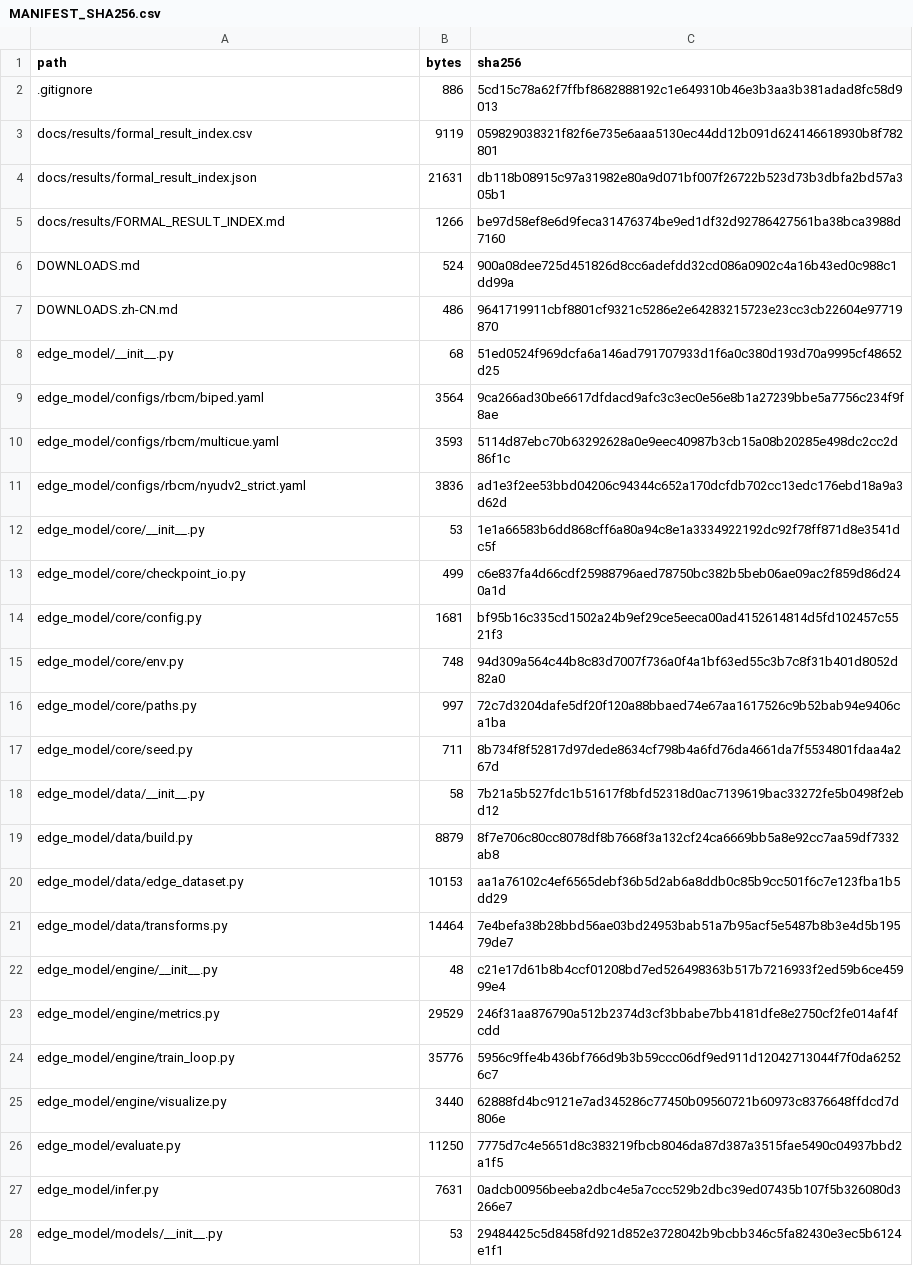
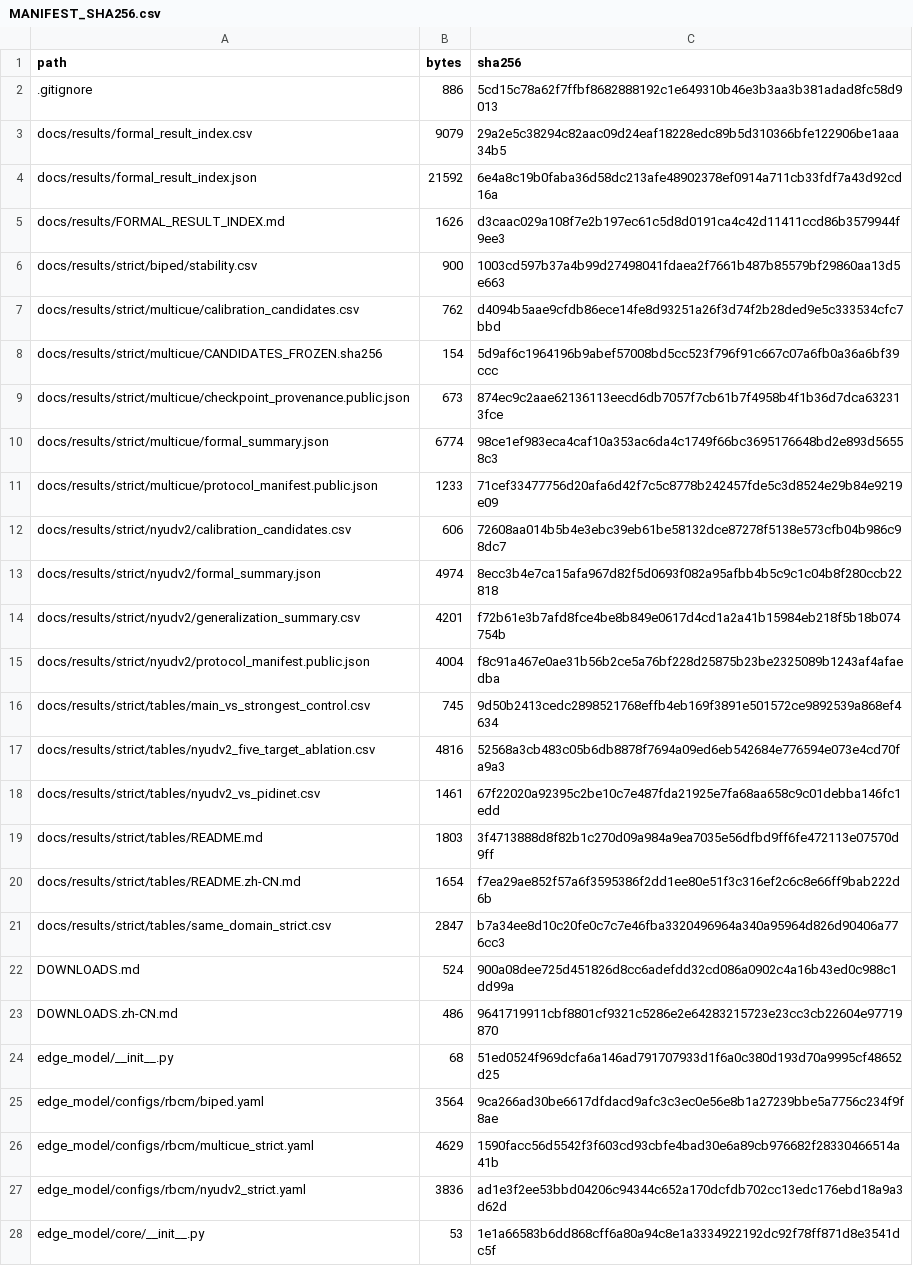
Before and after one commit to liukaiming6563/RBCM-Edge, a CSV file: MANIFEST_SHA256.csv, drawn as a sheet; only a part is shown; the shorter side is filled out with more unchanged rows; the diff covers the shown part only.

Commit message:
Publish strict MultiCue and NYUDv2 evidence

```diff
--- a/MANIFEST_SHA256.csv
+++ b/MANIFEST_SHA256.csv
@@ -2,5 +2,21 @@ path,bytes,sha256
 .gitignore,886,5cd15c78a62f7ffbf8682888192c1e649310b46e3b3aa3b381adad8fc58d9013
-docs/results/formal_result_index.csv,9119,059829038321f82f6e735e6aaa5130ec44dd12b091d624146618930b8f782801
-docs/results/formal_result_index.json,21631,db118b08915c97a31982e80a9d071bf007f26722b523d73b3dbfa2bd57a305b1
-docs/results/FORMAL_RESULT_INDEX.md,1266,be97d58ef8e6d9feca31476374be9ed1df32d92786427561ba38bca3988d7160
+docs/results/formal_result_index.csv,9079,29a2e5c38294c82aac09d24eaf18228edc89b5d310366bfe122906be1aaa34b5
+docs/results/formal_result_index.json,21592,6e4a8c19b0faba36d58dc213afe48902378ef0914a711cb33fdf7a43d92cd16a
+docs/results/FORMAL_RESULT_INDEX.md,1626,d3caac029a108f7e2b197ec61c5d8d0191ca4c42d11411ccd86b3579944f9ee3
+docs/results/strict/biped/stability.csv,900,1003cd597b37a4b99d27498041fdaea2f7661b487b85579bf29860aa13d5e663
+docs/results/strict/multicue/calibration_candidates.csv,762,d4094b5aae9cfdb86ece14fe8d93251a26f3d74f2b28ded9e5c333534cfc7bbd
+docs/results/strict/multicue/CANDIDATES_FROZEN.sha256,154,5d9af6c1964196b9abef57008bd5cc523f796f91c667c07a6fb0a36a6bf39ccc
+docs/results/strict/multicue/checkpoint_provenance.public.json,673,874ec9c2aae62136113eecd6db7057f7cb61b7f4958b4f1b36d7dca632313fce
+docs/results/strict/multicue/formal_summary.json,6774,98ce1ef983eca4caf10a353ac6da4c1749f66bc3695176648bd2e893d56558c3
+docs/results/strict/multicue/protocol_manifest.public.json,1233,71cef33477756d20afa6d42f7c5c8778b242457fde5c3d8524e29b84e9219e09
+docs/results/strict/nyudv2/calibration_candidates.csv,606,72608aa014b5b4e3ebc39eb61be58132dce87278f5138e573cfb04b986c98dc7
+docs/results/strict/nyudv2/formal_summary.json,4974,8ecc3b4e7ca15afa967d82f5d0693f082a95afbb4b5c9c1c04b8f280ccb22818
+docs/results/strict/nyudv2/generalization_summary.csv,4201,f72b61e3b7afd8fce4be8b849e0617d4cd1a2a41b15984eb218f5b18b074754b
+docs/results/strict/nyudv2/protocol_manifest.public.json,4004,f8c91a467e0ae31b56b2ce5a76bf228d25875b23be2325089b1243af4afaedba
+docs/results/strict/tables/main_vs_strongest_control.csv,745,9d50b2413cedc2898521768effb4eb169f3891e501572ce9892539a868ef4634
+docs/results/strict/tables/nyudv2_five_target_ablation.csv,4816,52568a3cb483c05b6db8878f7694a09ed6eb542684e776594e073e4cd70fa9a3
+docs/results/strict/tables/nyudv2_vs_pidinet.csv,1461,67f22020a92395c2be10c7e487fda21925e7fa68aa658c9c01debba146fc1edd
+docs/results/strict/tables/README.md,1803,3f4713888d8f82b1c270d09a984a9ea7035e56dfbd9ff6fe472113e07570d9ff
+docs/results/strict/tables/README.zh-CN.md,1654,f7ea29ae852f57a6f3595386f2dd1ee80e51f3c316ef2c6c8e66ff9bab222d6b
+docs/results/strict/tables/same_domain_strict.csv,2847,b7a34ee8d10c20fe0c7c7e46fba3320496964a340a95964d826d90406a776cc3
 DOWNLOADS.md,524,900a08dee725d451826d8cc6adefdd32cd086a0902c4a16b43ed0c988c1dd99a
@@ -9,3 +25,3 @@ edge_model/__init__.py,68,51ed0524f969dcfa6a146ad791707933d1f6a0c380d193d70a9995
 edge_model/configs/rbcm/biped.yaml,3564,9ca266ad30be6617dfdacd9afc3c3ec0e56e8b1a27239bbe5a7756c234f9f8ae
-edge_model/configs/rbcm/multicue.yaml,3593,5114d87ebc70b63292628a0e9eec40987b3cb15a08b20285e498dc2cc2d86f1c
+edge_model/configs/rbcm/multicue_strict.yaml,4629,1590facc56d5542f3f603cd93cbfe4bad30e6a89cb976682f28330466514a41b
 edge_model/configs/rbcm/nyudv2_strict.yaml,3836,ad1e3f2ee53bbd04206c94344c652a170dcfdb702cc13edc176ebd18a9a3d62d
```
Also changed, not shown: 3 added rows and 12 edited cells elsewhere in this file, docs/results/formal_result_index.csv, 29 other files.
